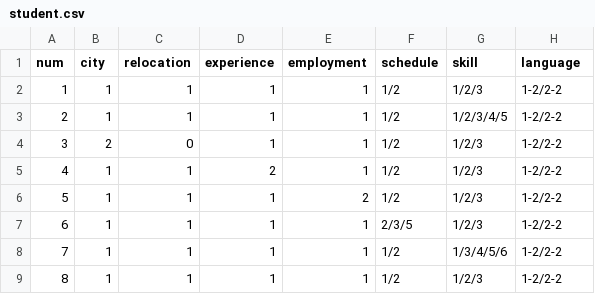
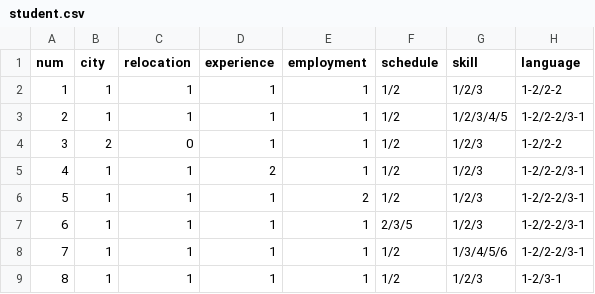
Before and after one commit to Hakaton14/backend, a CSV file: hakaton/user/management/commands/data/student.csv, drawn as a sheet.

Commit message:
Update data

```diff
--- a/hakaton/user/management/commands/data/student.csv
+++ b/hakaton/user/management/commands/data/student.csv
@@ -2,8 +2,8 @@ num,city,relocation,experience,employment,schedule,skill,language
 1,1,1,1,1,1/2,1/2/3,1-2/2-2
-2,1,1,1,1,1/2,1/2/3/4/5,1-2/2-2
+2,1,1,1,1,1/2,1/2/3/4/5,1-2/2-2/3-1
 3,2,0,1,1,1/2,1/2/3,1-2/2-2
-4,1,1,2,1,1/2,1/2/3,1-2/2-2
-5,1,1,1,2,1/2,1/2/3,1-2/2-2
-6,1,1,1,1,2/3/5,1/2/3,1-2/2-2
-7,1,1,1,1,1/2,1/3/4/5/6,1-2/2-2
-8,1,1,1,1,1/2,1/2/3,1-2/2-2
+4,1,1,2,1,1/2,1/2/3,1-2/2-2/3-1
+5,1,1,1,2,1/2,1/2/3,1-2/2-2/3-1
+6,1,1,1,1,2/3/5,1/2/3,1-2/2-2/3-1
+7,1,1,1,1,1/2,1/3/4/5/6,1-2/2-2/3-1
+8,1,1,1,1,1/2,1/2/3,1-2/3-1
```
